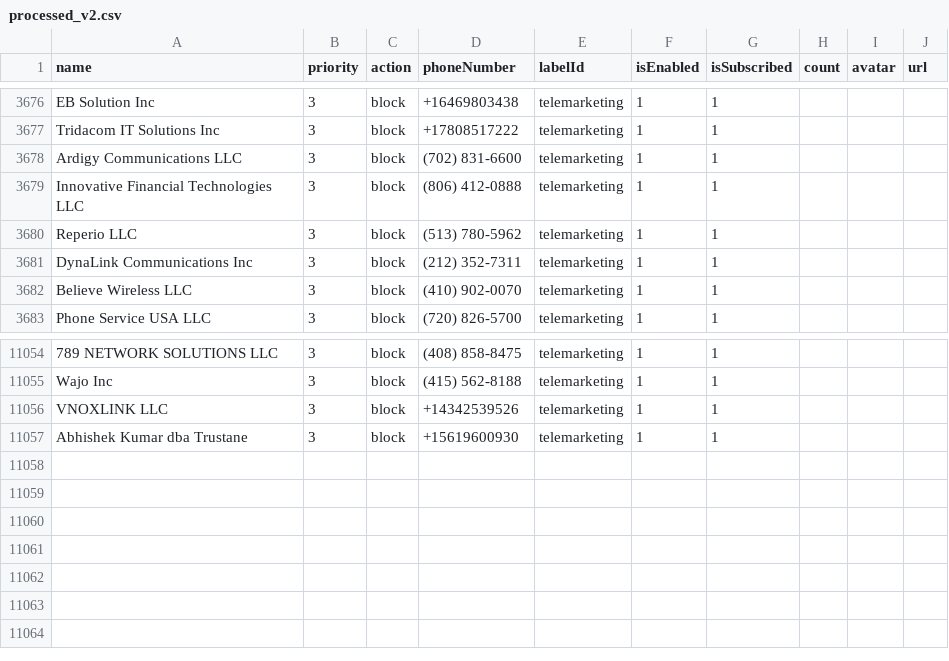
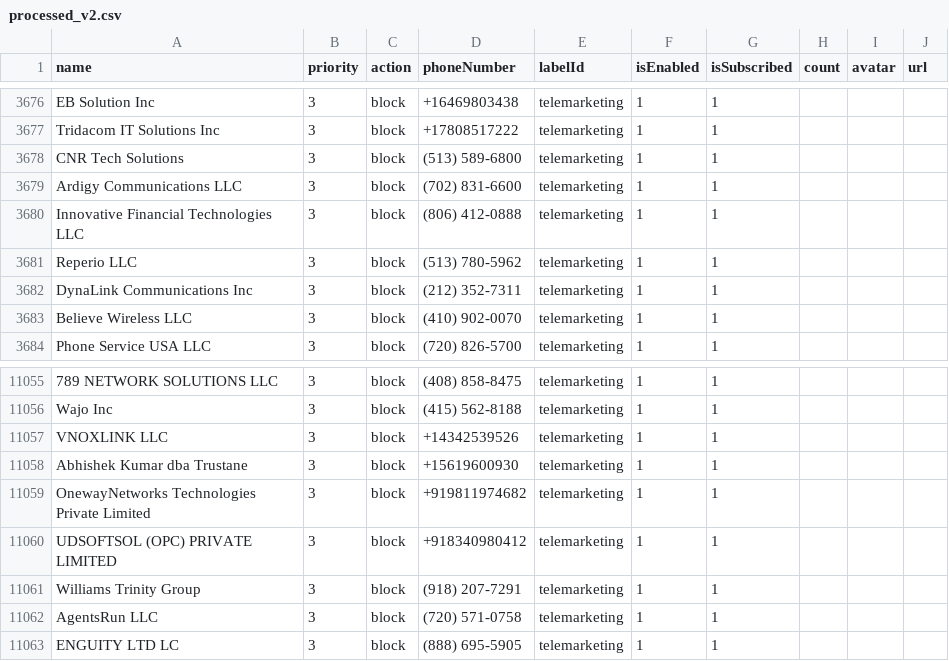
Before and after one commit to haygcao/vccard, a CSV file: US/processed_v2.csv, drawn as a sheet; only a part is shown, gaps mark what is left out.

```diff
--- a/US/processed_v2.csv
+++ b/US/processed_v2.csv
@@ -3677,2 +3677,3 @@ EB Solution Inc,3,block,+16469803438,telemarketing,1,1,,,
 Tridacom IT Solutions Inc,3,block,+17808517222,telemarketing,1,1,,,
+CNR Tech Solutions,3,block,(513) 589-6800,telemarketing,1,1,,,
 Ardigy Communications LLC,3,block,(702) 831-6600,telemarketing,1,1,,,
@@ -11057 +11058,6 @@ VNOXLINK LLC,3,block,+14342539526,telemarketing,1,1,,,
 Abhishek Kumar dba Trustane,3,block,+15619600930,telemarketing,1,1,,,
+OnewayNetworks Technologies Private Limited,3,block,+919811974682,telemarketing,1,1,,,
+UDSOFTSOL (OPC) PRIVATE LIMITED,3,block,+918340980412,telemarketing,1,1,,,
+Williams Trinity Group,3,block,(918) 207-7291,telemarketing,1,1,,,
+AgentsRun LLC,3,block,(720) 571-0758,telemarketing,1,1,,,
+ENGUITY LTD LC,3,block,(888) 695-5905,telemarketing,1,1,,,
```
Also changed, not shown: US/processed_data.csv.
